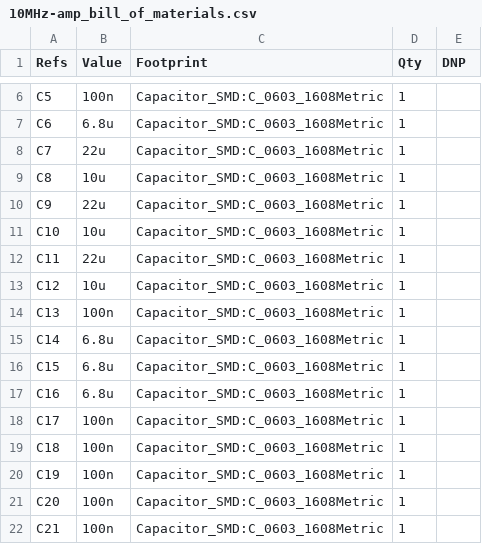
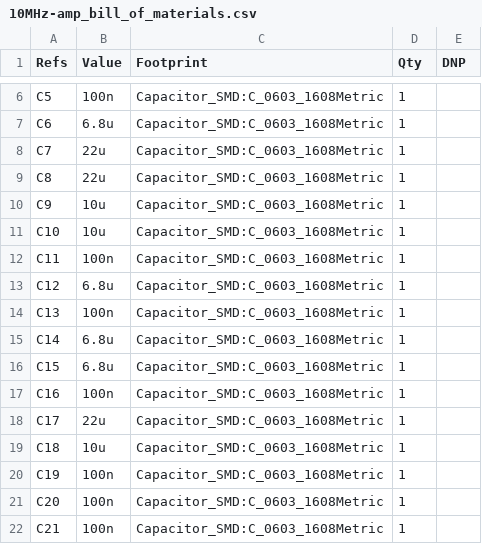
Before and after one commit to sirlilpanda/10MHz-20v-pkpk-amp, a CSV file: docs/BOM/10MHz-amp_bill_of_materials.csv, drawn as a sheet; only a part is shown, gaps mark what is left out; the diff covers the shown part only.

```diff
--- a/docs/BOM/10MHz-amp_bill_of_materials.csv
+++ b/docs/BOM/10MHz-amp_bill_of_materials.csv
@@ -8,7 +8,7 @@
 "C7","22u","Capacitor_SMD:C_0603_1608Metric","1",""
-"C8","10u","Capacitor_SMD:C_0603_1608Metric","1",""
-"C9","22u","Capacitor_SMD:C_0603_1608Metric","1",""
+"C8","22u","Capacitor_SMD:C_0603_1608Metric","1",""
+"C9","10u","Capacitor_SMD:C_0603_1608Metric","1",""
 "C10","10u","Capacitor_SMD:C_0603_1608Metric","1",""
-"C11","22u","Capacitor_SMD:C_0603_1608Metric","1",""
-"C12","10u","Capacitor_SMD:C_0603_1608Metric","1",""
+"C11","100n","Capacitor_SMD:C_0603_1608Metric","1",""
+"C12","6.8u","Capacitor_SMD:C_0603_1608Metric","1",""
 "C13","100n","Capacitor_SMD:C_0603_1608Metric","1",""
@@ -16,5 +16,5 @@
 "C15","6.8u","Capacitor_SMD:C_0603_1608Metric","1",""
-"C16","6.8u","Capacitor_SMD:C_0603_1608Metric","1",""
-"C17","100n","Capacitor_SMD:C_0603_1608Metric","1",""
-"C18","100n","Capacitor_SMD:C_0603_1608Metric","1",""
+"C16","100n","Capacitor_SMD:C_0603_1608Metric","1",""
+"C17","22u","Capacitor_SMD:C_0603_1608Metric","1",""
+"C18","10u","Capacitor_SMD:C_0603_1608Metric","1",""
 "C19","100n","Capacitor_SMD:C_0603_1608Metric","1",""
```
Also changed, not shown: 5 added rows, 4 removed rows and 64 edited cells elsewhere in this file, 4 other files.
